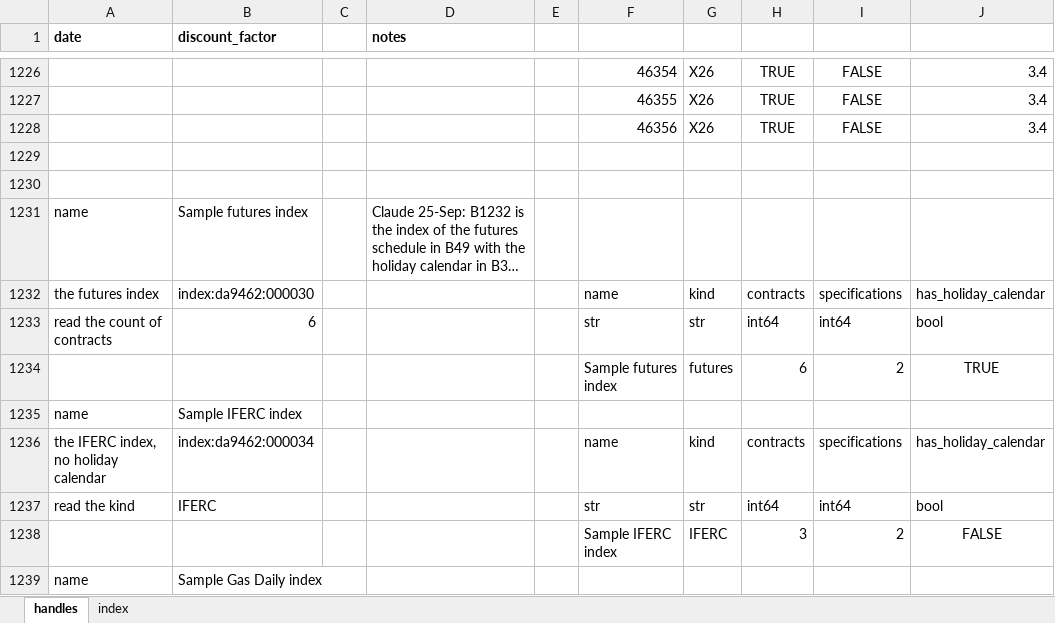
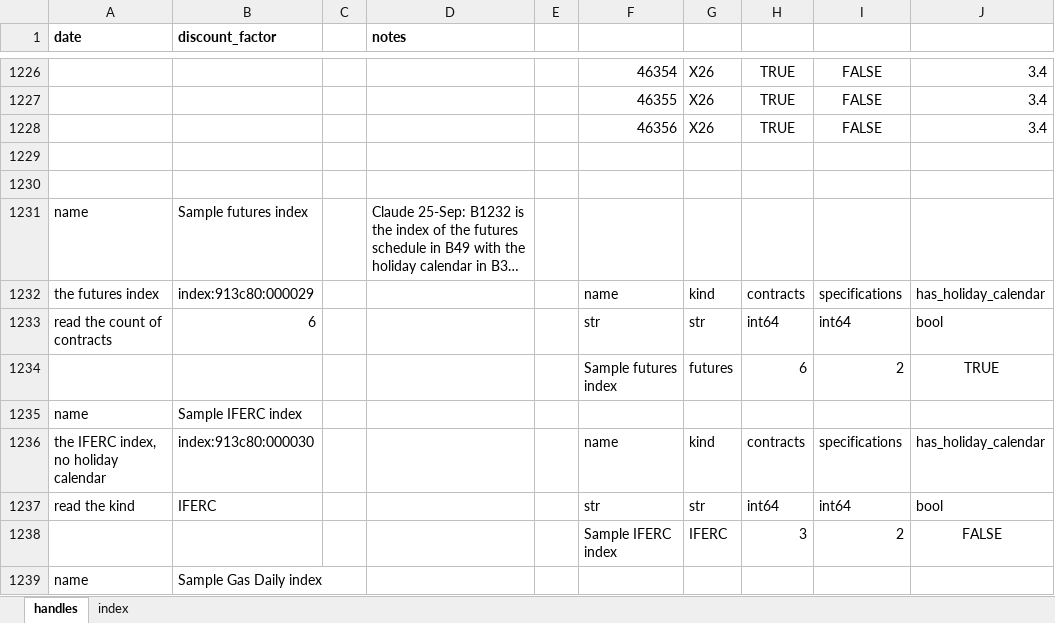
Before and after one commit to gobbles404/catalyst, an Excel workbook: workbooks/handles.xlsx, sheet handles, drawn as a sheet; only a part is shown, gaps mark what is left out; long unchanged cells end in …; values as stored, in another font and other column widths than the file's, no borders; the diff covers the shown part only; the diff names each change by its address in the sheet, - before the commit and + after, or states it on an @@ line.

Commit message:
feat(library): the calendar and the futures fixings take the index, the schedule and the holiday calendar reached through it (#108)

```diff
--- a/workbooks/handles.xlsx (sheet handles)
+++ b/workbooks/handles.xlsx (sheet handles)
-B1232 (discount_factor): index:da9462:000030
+B1232 (discount_factor): index:913c80:000029
-B1236 (discount_factor): index:da9462:000034
+B1236 (discount_factor): index:913c80:000030
```
Also changed, not shown: 4 added rows, 2 removed rows and 45 edited cells elsewhere in this sheet, sheet index, 37 other files.
